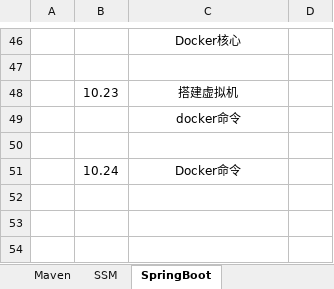
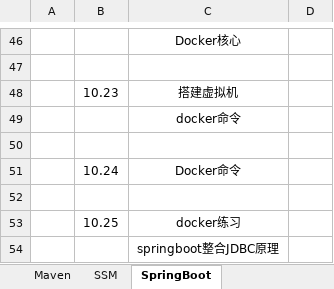
Before and after one commit to sunwenyang799/springboot, an Excel workbook: Learning.xlsx, sheet SpringBoot, drawn as a sheet; only a part is shown, gaps mark what is left out; values as stored, in another font and other column widths than the file's, no borders; the diff names each change by its address in the sheet, - before the commit and + after, or states it on an @@ line.

Commit message:
springboot 整合JDBC

```diff
--- a/Learning.xlsx (sheet SpringBoot)
+++ b/Learning.xlsx (sheet SpringBoot)
+row 52: (empty)
+row 53:  | 10.25 | docker练习
+row 54:  |  | springboot整合JDBC原理
```
Also changed, not shown: 17 other files.
